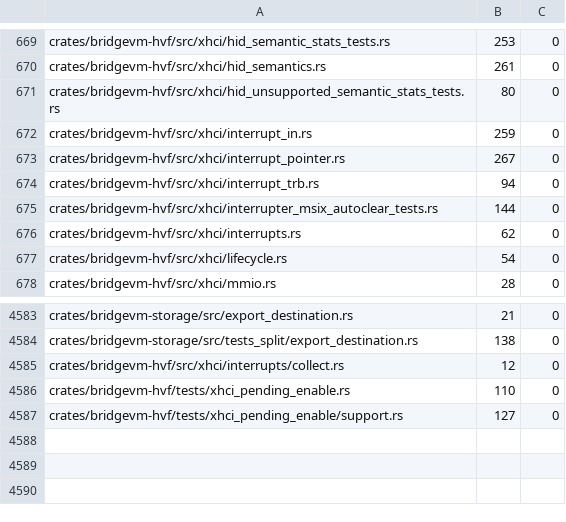
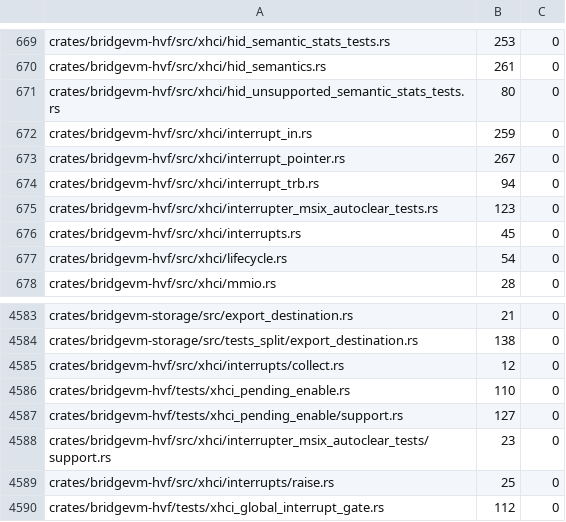
Before and after one commit to Ketchio-dev/bridgevm, a TSV file: scripts/refactor-budgets.tsv, drawn as a sheet; only a part is shown, gaps mark what is left out.

Commit message:
fix: gate new xHCI interrupt requests on global INTE

```diff
--- a/scripts/refactor-budgets.tsv
+++ b/scripts/refactor-budgets.tsv
@@ -674,4 +674,4 @@ crates/bridgevm-hvf/src/xhci/interrupt_pointer.rs	267	0
 crates/bridgevm-hvf/src/xhci/interrupt_trb.rs	94	0
-crates/bridgevm-hvf/src/xhci/interrupter_msix_autoclear_tests.rs	144	0
-crates/bridgevm-hvf/src/xhci/interrupts.rs	62	0
+crates/bridgevm-hvf/src/xhci/interrupter_msix_autoclear_tests.rs	123	0
+crates/bridgevm-hvf/src/xhci/interrupts.rs	45	0
 crates/bridgevm-hvf/src/xhci/lifecycle.rs	54	0
@@ -4587 +4587,4 @@ crates/bridgevm-hvf/tests/xhci_pending_enable.rs	110	0
 crates/bridgevm-hvf/tests/xhci_pending_enable/support.rs	127	0
+crates/bridgevm-hvf/src/xhci/interrupter_msix_autoclear_tests/support.rs	23	0
+crates/bridgevm-hvf/src/xhci/interrupts/raise.rs	25	0
+crates/bridgevm-hvf/tests/xhci_global_interrupt_gate.rs	112	0
```
Also changed, not shown: 7 other files.
